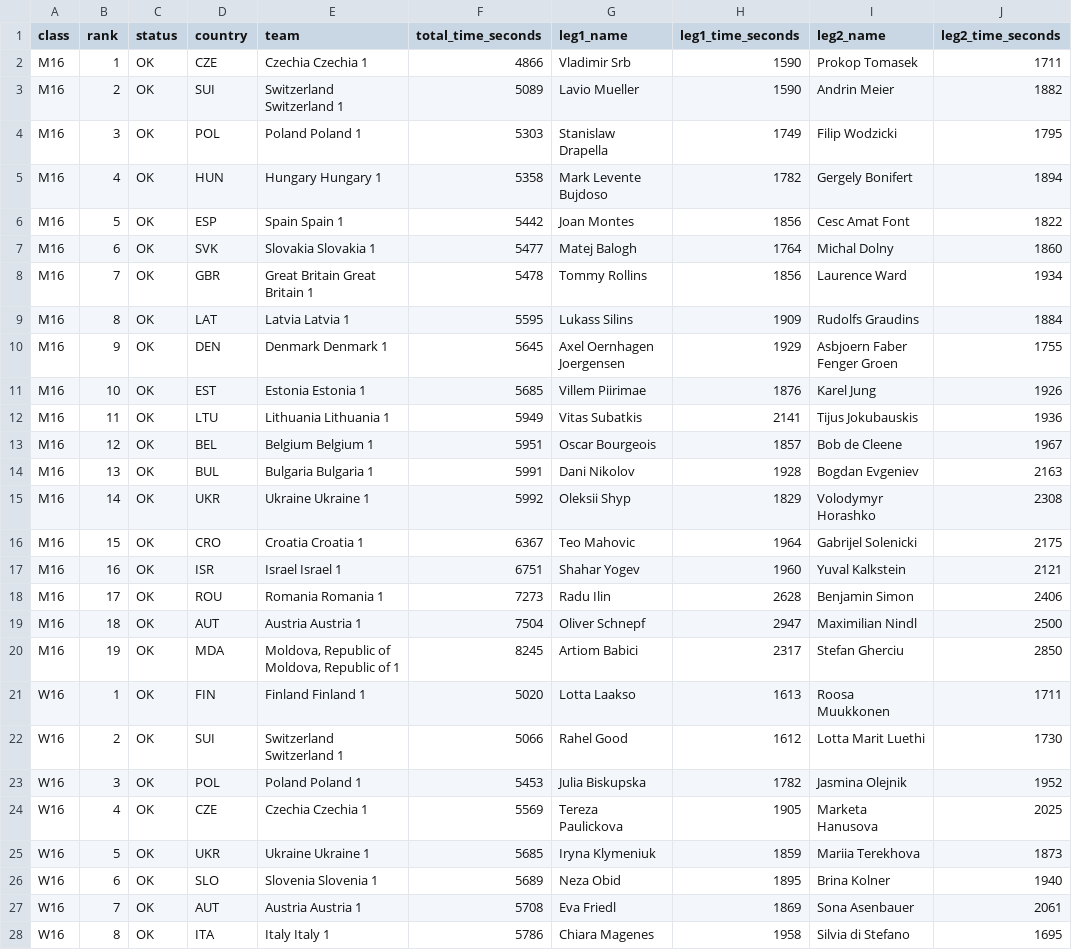
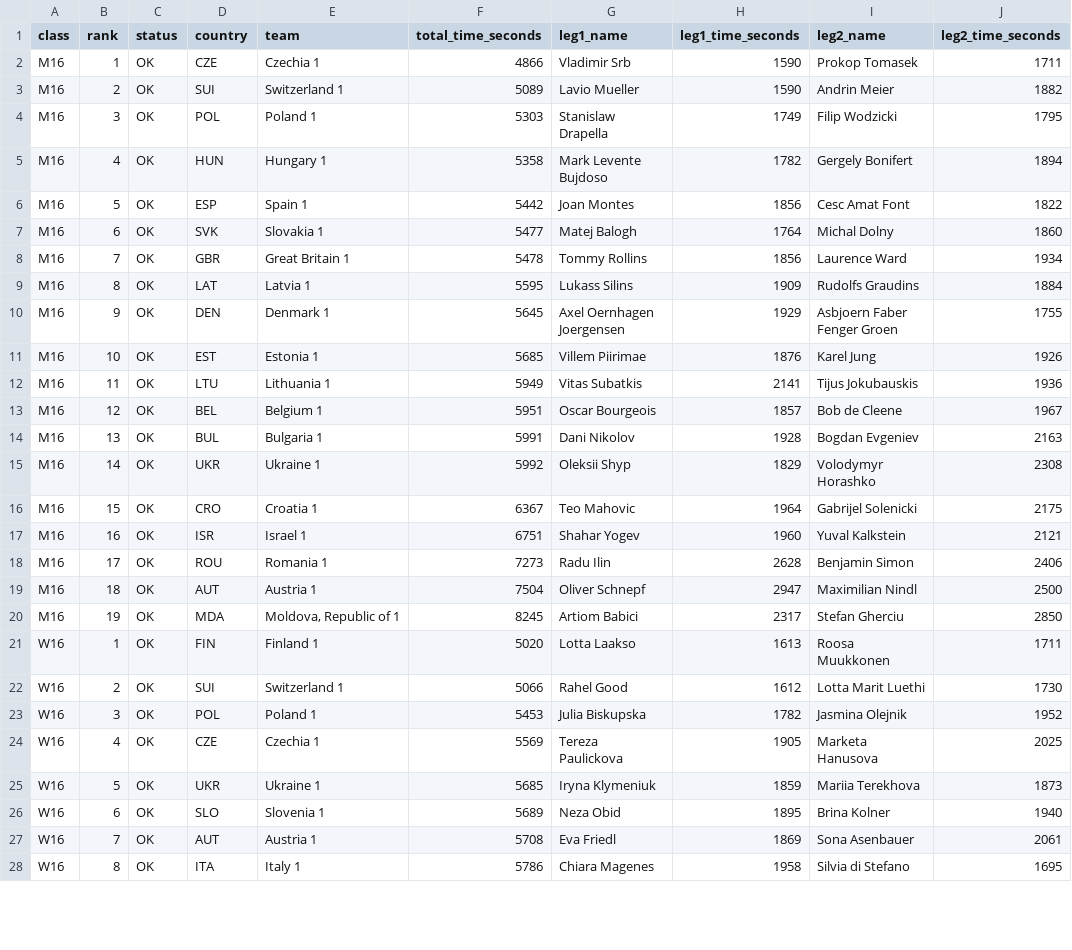
Before and after one commit to klemenkenda/eyoc-archive, a CSV file: results/2023/relay.csv, drawn as a sheet; only a part is shown; the diff covers the shown part only; the diff names each change by its address in the sheet, - before the commit and + after, or states it on an @@ line.

```diff
--- a/results/2023/relay.csv
+++ b/results/2023/relay.csv
-E2 (team): Czechia Czechia 1
+E2 (team): Czechia 1
-E3 (team): Switzerland Switzerland 1
+E3 (team): Switzerland 1
-E4 (team): Poland Poland 1
+E4 (team): Poland 1
-E5 (team): Hungary Hungary 1
+E5 (team): Hungary 1
-E6 (team): Spain Spain 1
+E6 (team): Spain 1
-E7 (team): Slovakia Slovakia 1
+E7 (team): Slovakia 1
-E8 (team): Great Britain Great Britain 1
+E8 (team): Great Britain 1
-E9 (team): Latvia Latvia 1
+E9 (team): Latvia 1
-E10 (team): Denmark Denmark 1
+E10 (team): Denmark 1
-E11 (team): Estonia Estonia 1
+E11 (team): Estonia 1
-E12 (team): Lithuania Lithuania 1
+E12 (team): Lithuania 1
-E13 (team): Belgium Belgium 1
+E13 (team): Belgium 1
-E14 (team): Bulgaria Bulgaria 1
+E14 (team): Bulgaria 1
-E15 (team): Ukraine Ukraine 1
+E15 (team): Ukraine 1
-E16 (team): Croatia Croatia 1
+E16 (team): Croatia 1
-E17 (team): Israel Israel 1
+E17 (team): Israel 1
-E18 (team): Romania Romania 1
+E18 (team): Romania 1
-E19 (team): Austria Austria 1
+E19 (team): Austria 1
-E20 (team): Moldova, Republic of Moldova, Republic of 1
+E20 (team): Moldova, Republic of 1
-E21 (team): Finland Finland 1
+E21 (team): Finland 1
-E22 (team): Switzerland Switzerland 1
+E22 (team): Switzerland 1
-E23 (team): Poland Poland 1
+E23 (team): Poland 1
-E24 (team): Czechia Czechia 1
+E24 (team): Czechia 1
-E25 (team): Ukraine Ukraine 1
+E25 (team): Ukraine 1
-E26 (team): Slovenia Slovenia 1
+E26 (team): Slovenia 1
-E27 (team): Austria Austria 1
+E27 (team): Austria 1
-E28 (team): Italy Italy 1
+E28 (team): Italy 1
```
Also changed, not shown: 58 edited cells elsewhere in this file, results/2018/relay.csv, results/2024/relay.csv, 8 other files.
